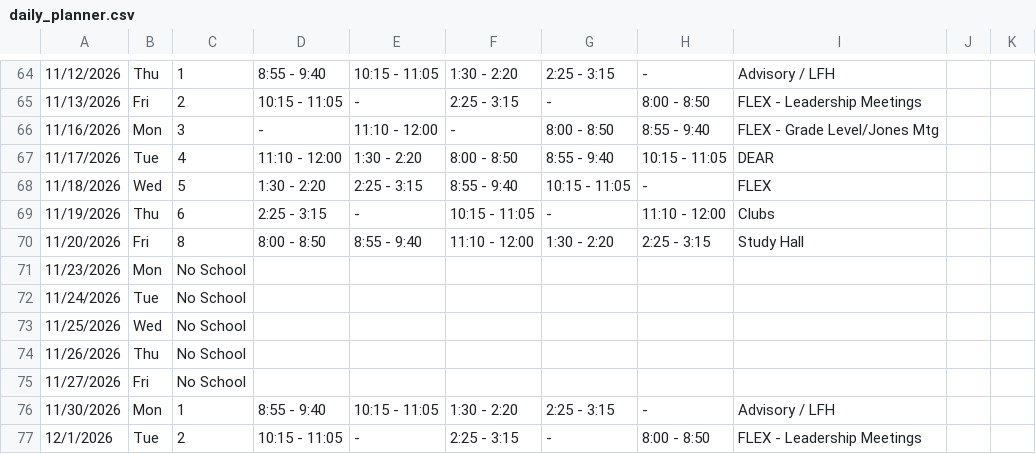
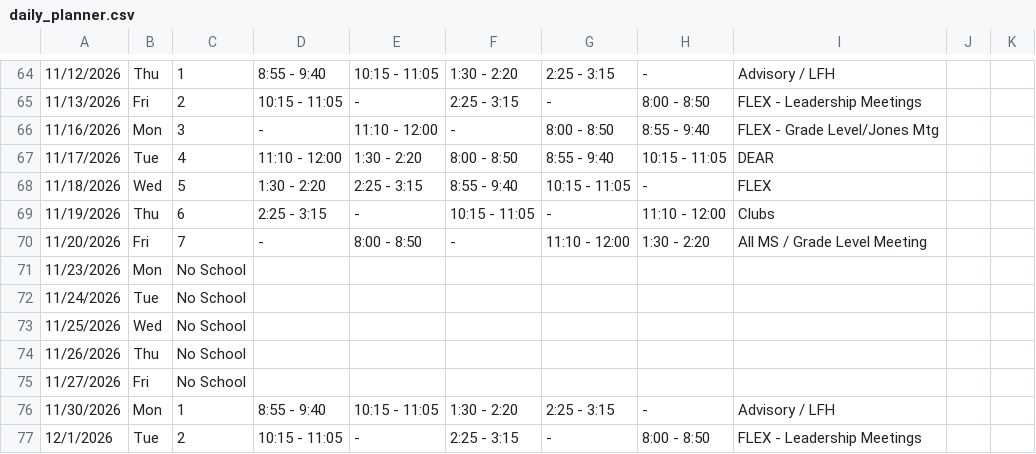
Before and after one commit to kimberlyjmartin/2026_Lesson_Planner_Calendar, a CSV file: daily_planner.csv, drawn as a sheet; only a part is shown, gaps mark what is left out; the diff names each change by its address in the sheet, - before the commit and + after, or states it on an @@ line.

Commit message:
Auto-sync Daily Planner — 2026-08-16T02:44:49.336Z

```diff
--- a/daily_planner.csv
+++ b/daily_planner.csv
-C70: 8
+C70: 7
-D70: 8:00 - 8:50
+D70: -
-E70: 8:55 - 9:40
+E70: 8:00 - 8:50
-F70: 11:10 - 12:00
+F70: -
-G70: 1:30 - 2:20
+G70: 11:10 - 12:00
-H70: 2:25 - 3:15
+H70: 1:30 - 2:20
-I70: Study Hall
+I70: All MS / Grade Level Meeting
```
